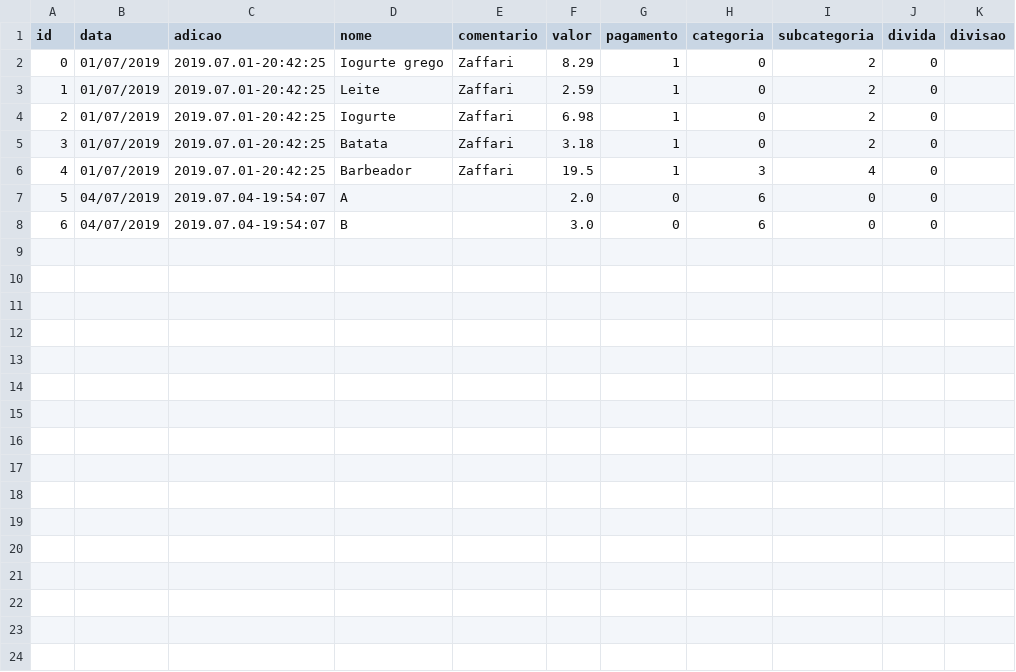
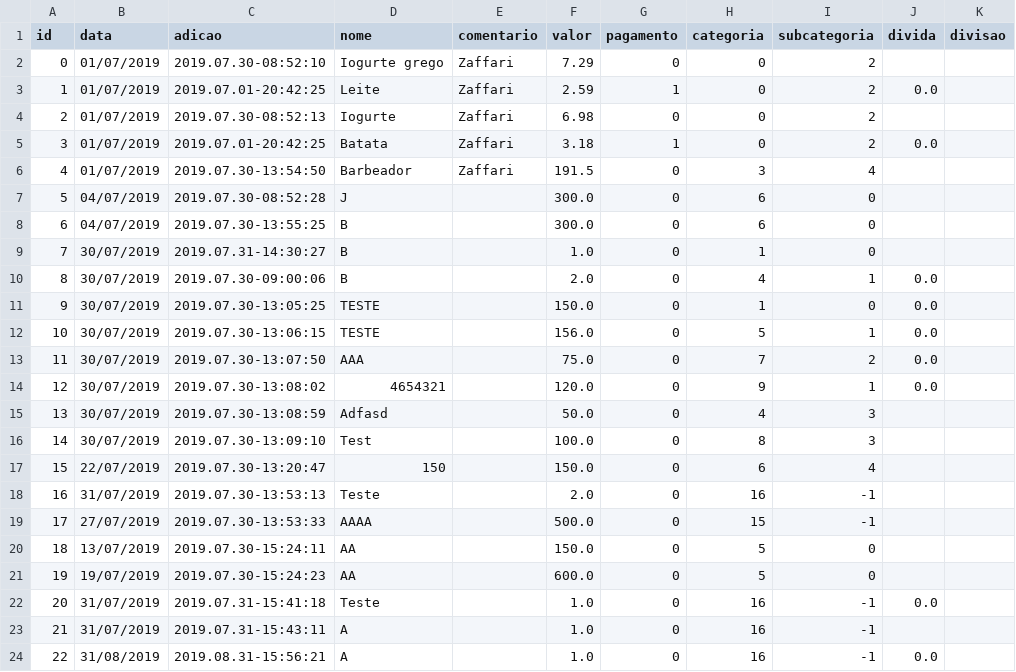
Before and after one commit to vazerick/controle_gastos, a CSV file: data/2019/07/saida.csv, drawn as a sheet.

```diff
--- a/data/2019/07/saida.csv
+++ b/data/2019/07/saida.csv
@@ -1,8 +1,24 @@
 id,data,adicao,nome,comentario,valor,pagamento,categoria,subcategoria,divida,divisao
-0,01/07/2019,2019.07.01-20:42:25,Iogurte grego,Zaffari,8.29,1,0,2,0,
-1,01/07/2019,2019.07.01-20:42:25,Leite,Zaffari,2.59,1,0,2,0,
-2,01/07/2019,2019.07.01-20:42:25,Iogurte,Zaffari,6.98,1,0,2,0,
-3,01/07/2019,2019.07.01-20:42:25,Batata,Zaffari,3.18,1,0,2,0,
-4,01/07/2019,2019.07.01-20:42:25,Barbeador,Zaffari,19.5,1,3,4,0,
-5,04/07/2019,2019.07.04-19:54:07,A,,2.0,0,6,0,0,
-6,04/07/2019,2019.07.04-19:54:07,B,,3.0,0,6,0,0,
+0,01/07/2019,2019.07.30-08:52:10,Iogurte grego,Zaffari,7.29,0,0,2,,
+1,01/07/2019,2019.07.01-20:42:25,Leite,Zaffari,2.59,1,0,2,0.0,
+2,01/07/2019,2019.07.30-08:52:13,Iogurte,Zaffari,6.98,0,0,2,,
+3,01/07/2019,2019.07.01-20:42:25,Batata,Zaffari,3.18,1,0,2,0.0,
+4,01/07/2019,2019.07.30-13:54:50,Barbeador,Zaffari,191.5,0,3,4,,
+5,04/07/2019,2019.07.30-08:52:28,J,,300.0,0,6,0,,
+6,04/07/2019,2019.07.30-13:55:25,B,,300.0,0,6,0,,
+7,30/07/2019,2019.07.31-14:30:27,B,,1.0,0,1,0,,
+8,30/07/2019,2019.07.30-09:00:06,B,,2.0,0,4,1,0.0,
+9,30/07/2019,2019.07.30-13:05:25,TESTE,,150.0,0,1,0,0.0,
+10,30/07/2019,2019.07.30-13:06:15,TESTE,,156.0,0,5,1,0.0,
+11,30/07/2019,2019.07.30-13:07:50,AAA,,75.0,0,7,2,0.0,
+12,30/07/2019,2019.07.30-13:08:02,4654321,,120.0,0,9,1,0.0,
+13,30/07/2019,2019.07.30-13:08:59,Adfasd,,50.0,0,4,3,,
+14,30/07/2019,2019.07.30-13:09:10,Test,,100.0,0,8,3,,
+15,22/07/2019,2019.07.30-13:20:47,150,,150.0,0,6,4,,
+16,31/07/2019,2019.07.30-13:53:13,Teste,,2.0,0,16,-1,,
+17,27/07/2019,2019.07.30-13:53:33,AAAA,,500.0,0,15,-1,,
+18,13/07/2019,2019.07.30-15:24:11,AA,,150.0,0,5,0,,
+19,19/07/2019,2019.07.30-15:24:23,AA,,600.0,0,5,0,,
+20,31/07/2019,2019.07.31-15:41:18,Teste,,1.0,0,16,-1,0.0,
+21,31/07/2019,2019.07.31-15:43:11,A,,1.0,0,16,-1,,
+22,31/08/2019,2019.08.31-15:56:21,A,,1.0,0,16,-1,0.0,
```
Also changed, not shown: data/2019/07/fixo.csv, 8 other files.
